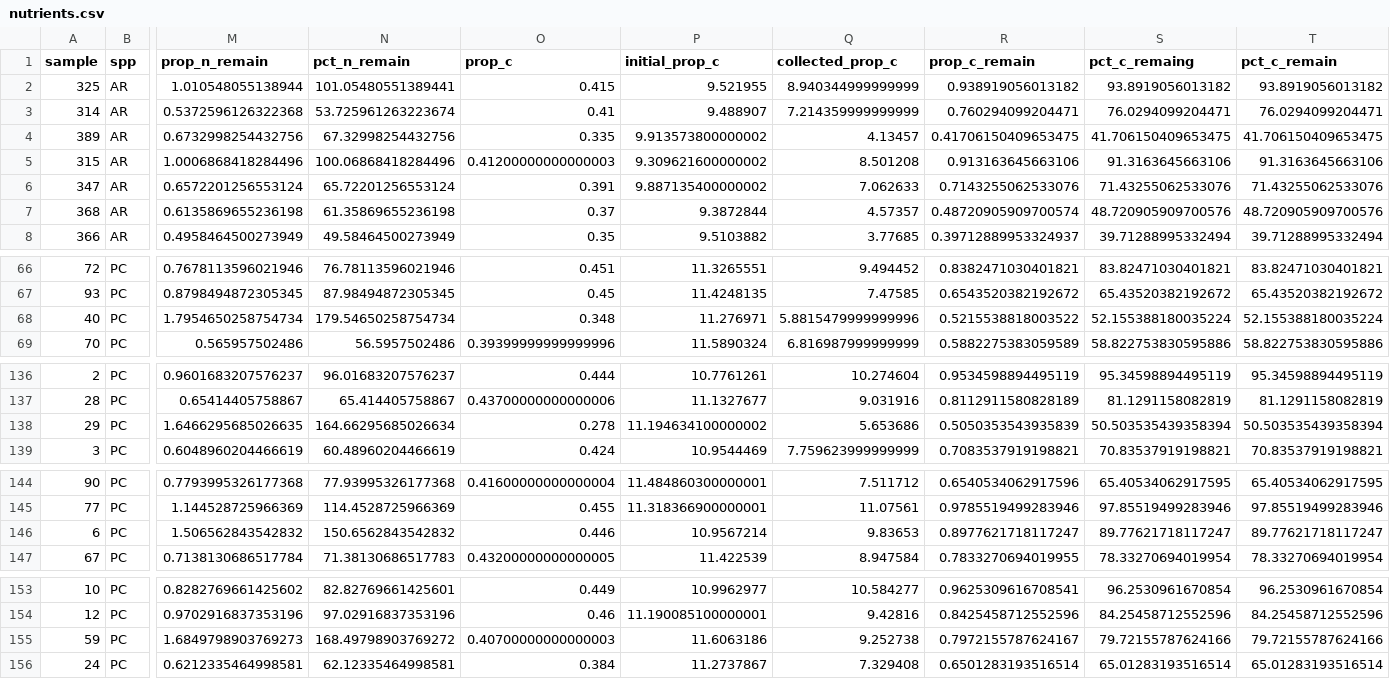
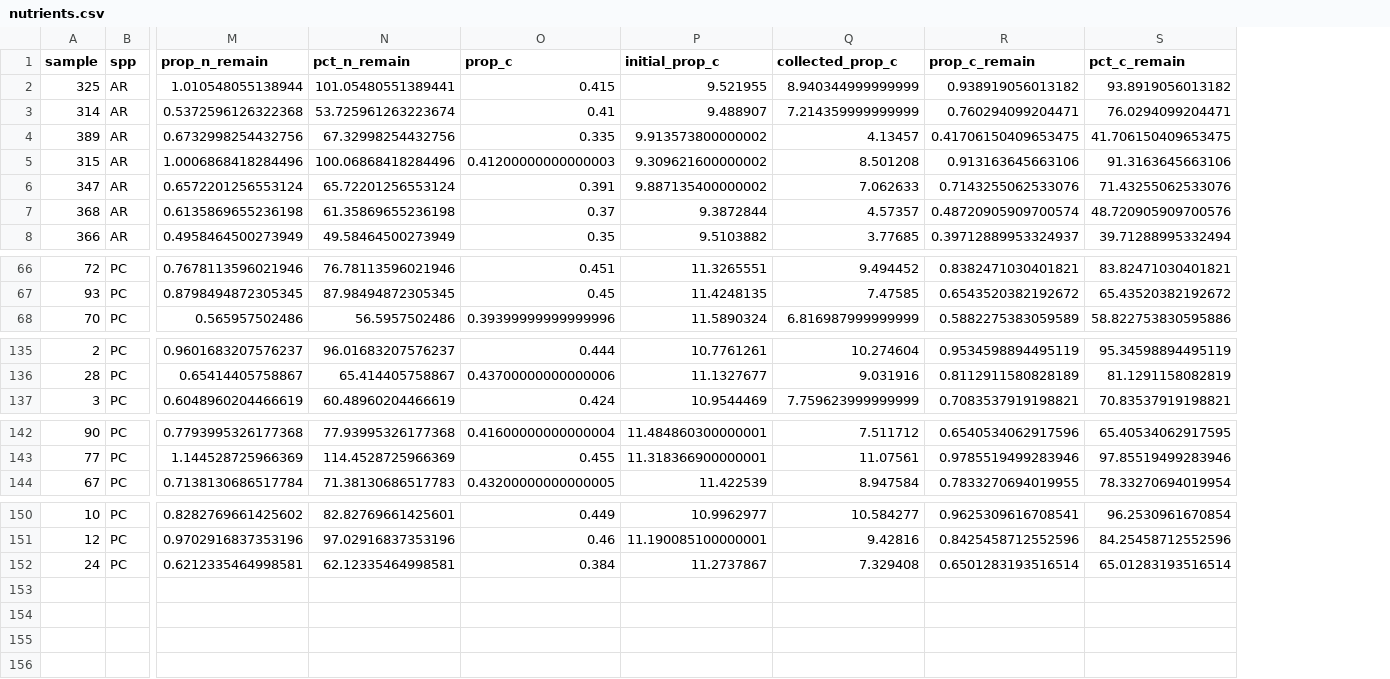
Before and after one commit to wlperry/decomp_r, a CSV file: output/final files from import and k calcs/from import and clean/nutrients.csv, drawn as a sheet; only a part is shown, gaps mark what is left out; rows hold the shown columns only; the diff names each change by its address in the sheet, - before the commit and + after, or states it on an @@ line.

Commit message:
Worked up the k value calculations with the new code and put all togheter in one file since the equations are much shorter now.

```diff
--- a/output/final files from import and k calcs/from import and clean/nutrients.csv
+++ b/output/final files from import and k calcs/from import and clean/nutrients.csv
-column S (pct_c_remaing), rows 2-8: 93.8919056013182 | 76.0294099204471 | 41.706150409653475 | 91.3163645663106 | 71.43255062533076 | 48.720905909700576 | 39.71288995332494; rows 66-67: 83.82471030401821 | 65.43520382192672; row 69: 58.822753830595886; rows 136-137: 95.34598894495119 | 81.1291158082819; row 139: 70.83537919198821; rows 144-145: 65.40534062917595 | 97.85519499283946; row 147: 78.33270694019954; rows 153-154: 96.2530961670854 | 84.25458712552596; row 156: 65.01283193516514
-row 68: 40 | PC | 1.7954650258754734 | 179.54650258754734 | 0.348 | 11.276971 | 5.8815479999999996 | 0.5215538818003522 | 52.155388180035224 | 52.155388180035224
-row 138: 29 | PC | 1.6466295685026635 | 164.66295685026634 | 0.278 | 11.194634100000002 | 5.653686 | 0.5050353543935839 | 50.503535439358394 | 50.503535439358394
-row 146: 6 | PC | 1.506562843542832 | 150.6562843542832 | 0.446 | 10.9567214 | 9.83653 | 0.8977621718117247 | 89.77621718117247 | 89.77621718117247
-row 155: 59 | PC | 1.6849798903769273 | 168.49798903769272 | 0.40700000000000003 | 11.6063186 | 9.252738 | 0.7972155787624167 | 79.72155787624166 | 79.72155787624166
```
Also changed, not shown: 5 other files.
